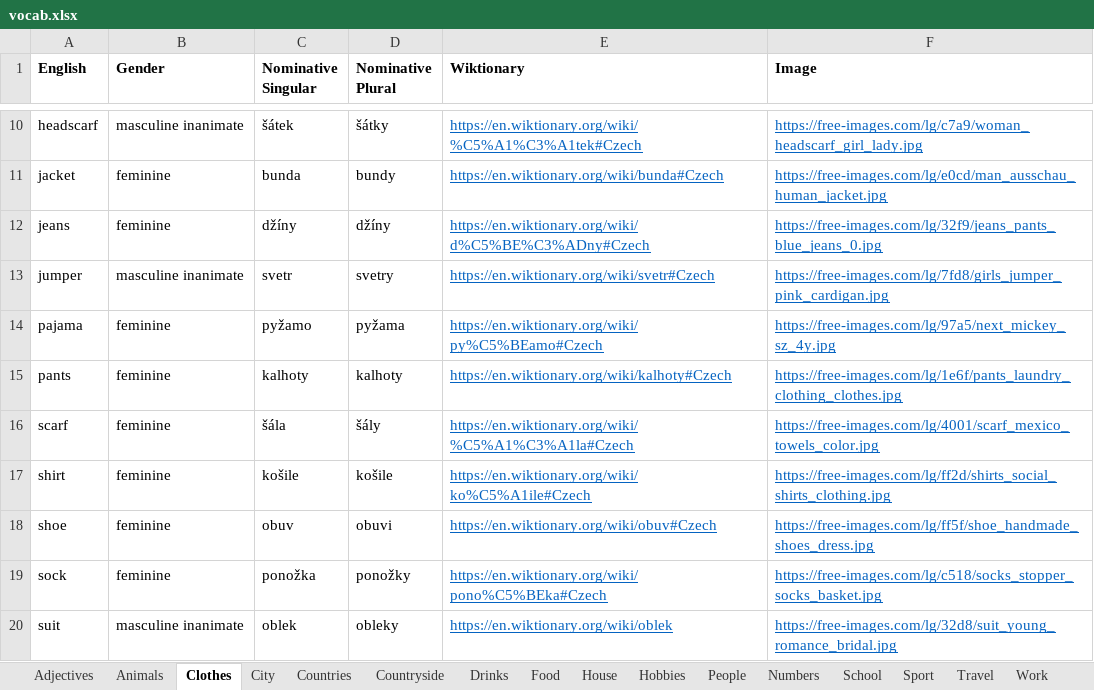
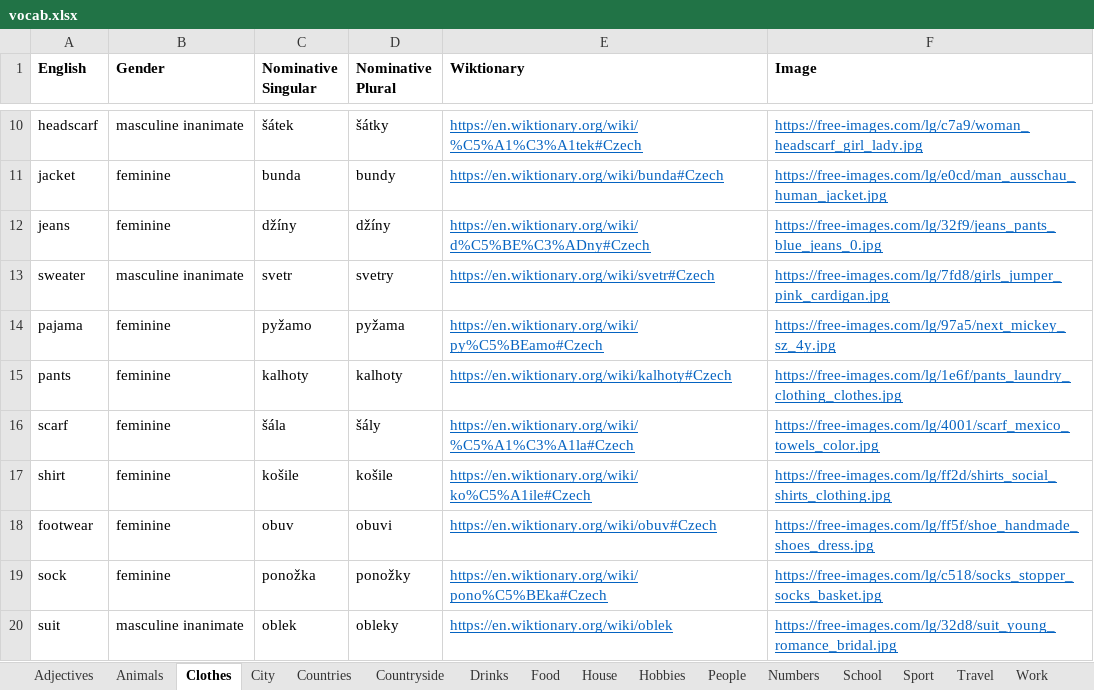
Before and after one commit to oislen/CzechTutor, an Excel workbook: data/vocab.xlsx, sheet Clothes, drawn as a sheet; only a part is shown, gaps mark what is left out; values as stored, in another font and other column widths than the file's, no borders; the diff names each change by its address in the sheet, - before the commit and + after, or states it on an @@ line.

Commit message:
Fixed footwear and sweater

```diff
--- a/data/vocab.xlsx (sheet Clothes)
+++ b/data/vocab.xlsx (sheet Clothes)
-A13 (English): jumper
+A13 (English): sweater
-A18 (English): shoe
+A18 (English): footwear
```
